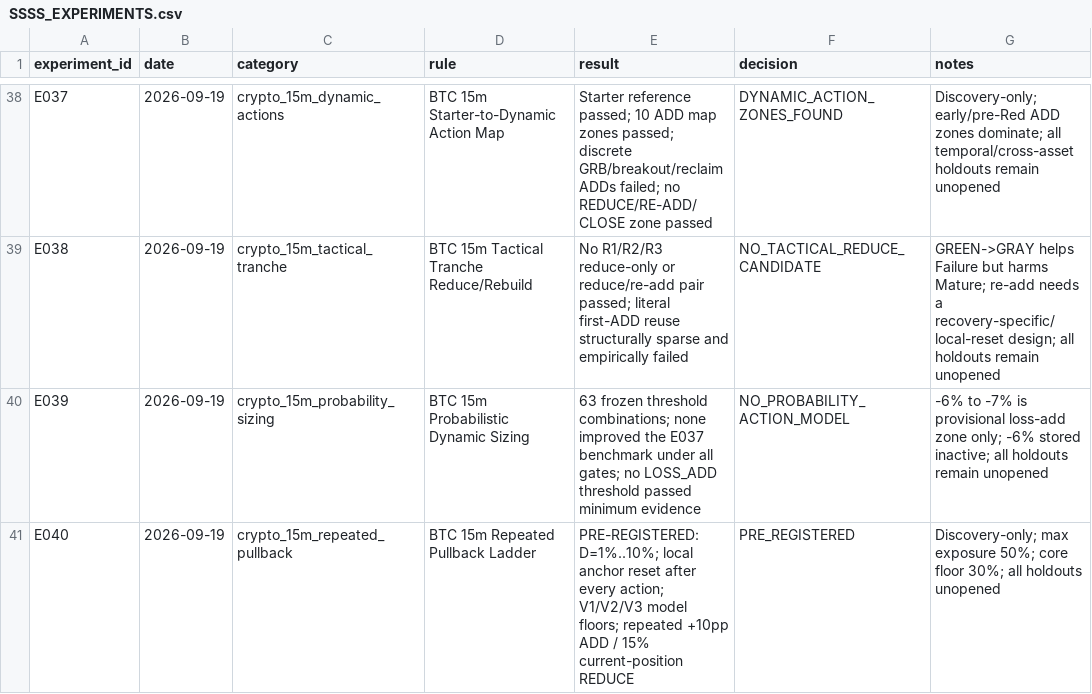
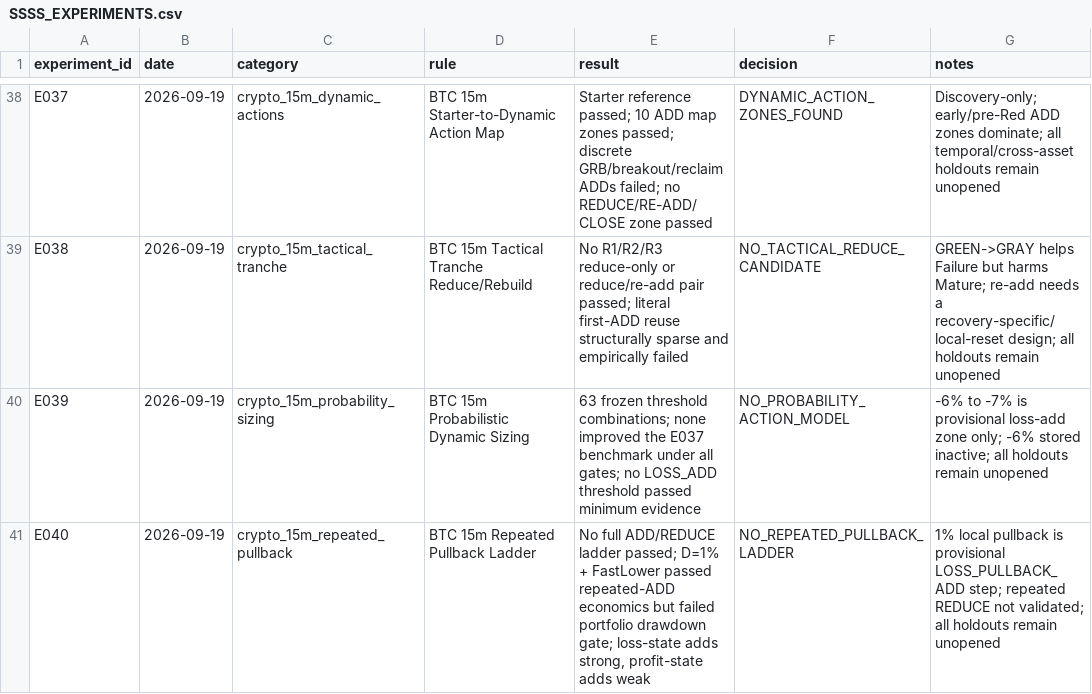
Before and after one commit to kuashan/siftalpha-research, a CSV file: research/ssss/SSSS_EXPERIMENTS.csv, drawn as a sheet; only a part is shown, gaps mark what is left out.

Commit message:
research: close E040 without full ladder candidate

```diff
--- a/research/ssss/SSSS_EXPERIMENTS.csv
+++ b/research/ssss/SSSS_EXPERIMENTS.csv
@@ -40,2 +40,2 @@ E038,2026-09-19,crypto_15m_tactical_tranche,"BTC 15m Tactical Tranche Reduce/Reb
 E039,2026-09-19,crypto_15m_probability_sizing,"BTC 15m Probabilistic Dynamic Sizing","63 frozen threshold combinations; none improved the E037 benchmark under all gates; no LOSS_ADD threshold passed minimum evidence",NO_PROBABILITY_ACTION_MODEL,"-6% to -7% is provisional loss-add zone only; -6% stored inactive; all holdouts remain unopened"
-E040,2026-09-19,crypto_15m_repeated_pullback,"BTC 15m Repeated Pullback Ladder","PRE-REGISTERED: D=1%..10%; local anchor reset after every action; V1/V2/V3 model floors; repeated +10pp ADD / 15% current-position REDUCE",PRE_REGISTERED,"Discovery-only; max exposure 50%; core floor 30%; all holdouts unopened"
+E040,2026-09-19,crypto_15m_repeated_pullback,"BTC 15m Repeated Pullback Ladder","No full ADD/REDUCE ladder passed; D=1% + FastLower passed repeated-ADD economics but failed portfolio drawdown gate; loss-state adds strong, profit-state adds weak",NO_REPEATED_PULLBACK_LADDER,"1% local pullback is provisional LOSS_PULLBACK_ADD step; repeated REDUCE not validated; all holdouts remain unopened"
```
